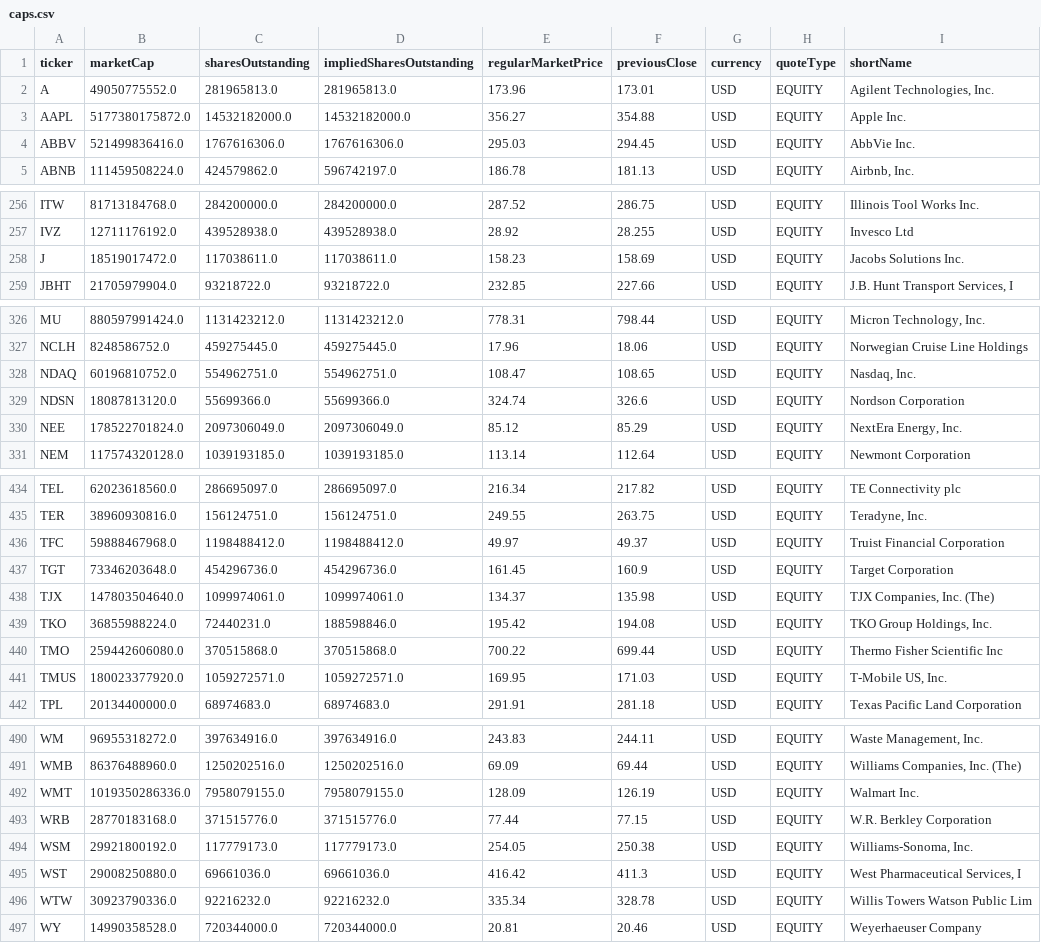
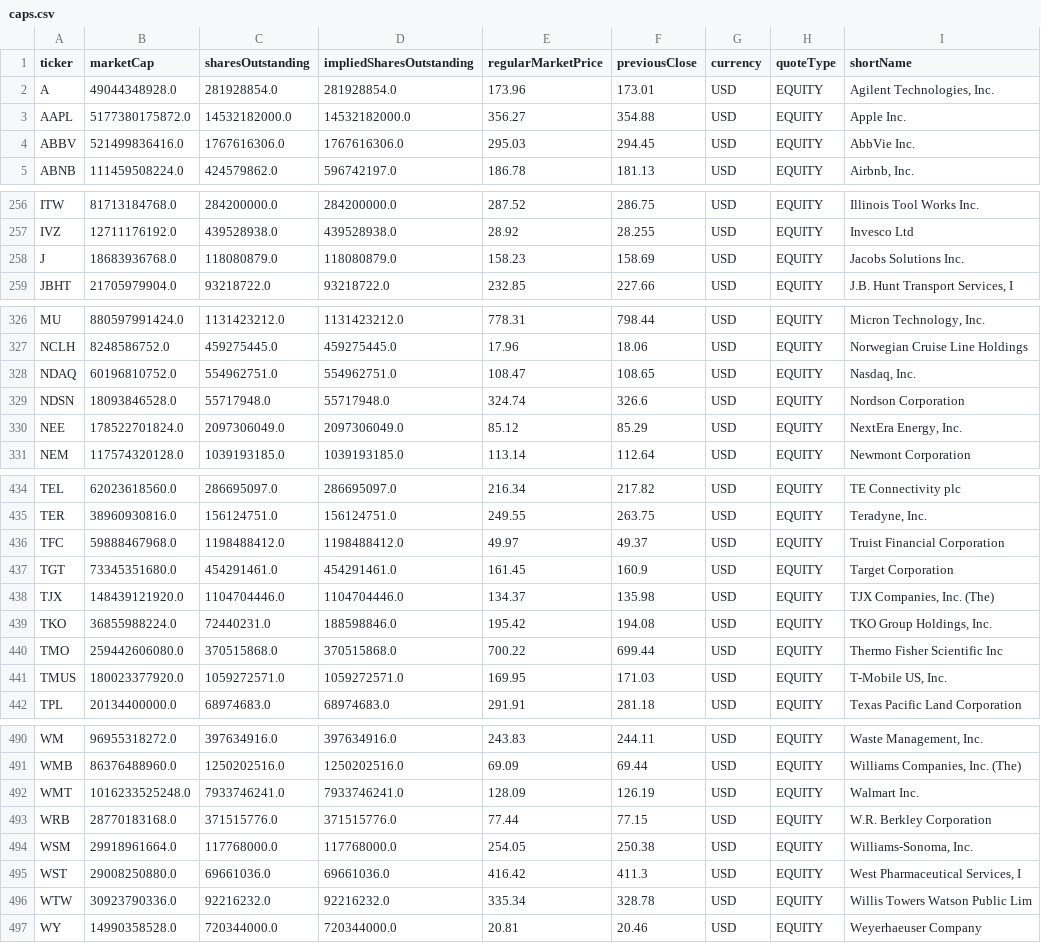
Before and after one commit to ryanlr/stock_trading, a CSV file: data/refresh/caps.csv, drawn as a sheet; only a part is shown, gaps mark what is left out; the diff covers the shown part only.

```diff
--- a/data/refresh/caps.csv
+++ b/data/refresh/caps.csv
@@ -1,3 +1,3 @@
 ticker,marketCap,sharesOutstanding,impliedSharesOutstanding,regularMarketPrice,previousClose,currency,quoteType,shortName
-A,49050775552.0,281965813.0,281965813.0,173.96,173.01,USD,EQUITY,"Agilent Technologies, Inc."
+A,49044348928.0,281928854.0,281928854.0,173.96,173.01,USD,EQUITY,"Agilent Technologies, Inc."
 AAPL,5177380175872.0,14532182000.0,14532182000.0,356.27,354.88,USD,EQUITY,Apple Inc.
@@ -257,3 +257,3 @@ ITW,81713184768.0,284200000.0,284200000.0,287.52,286.75,USD,EQUITY,Illinois Tool
 IVZ,12711176192.0,439528938.0,439528938.0,28.92,28.255,USD,EQUITY,Invesco Ltd
-J,18519017472.0,117038611.0,117038611.0,158.23,158.69,USD,EQUITY,Jacobs Solutions Inc.
+J,18683936768.0,118080879.0,118080879.0,158.23,158.69,USD,EQUITY,Jacobs Solutions Inc.
 JBHT,21705979904.0,93218722.0,93218722.0,232.85,227.66,USD,EQUITY,"J.B. Hunt Transport Services, I"
@@ -328,3 +328,3 @@ NCLH,8248586752.0,459275445.0,459275445.0,17.96,18.06,USD,EQUITY,Norwegian Cruis
 NDAQ,60196810752.0,554962751.0,554962751.0,108.47,108.65,USD,EQUITY,"Nasdaq, Inc."
-NDSN,18087813120.0,55699366.0,55699366.0,324.74,326.6,USD,EQUITY,Nordson Corporation
+NDSN,18093846528.0,55717948.0,55717948.0,324.74,326.6,USD,EQUITY,Nordson Corporation
 NEE,178522701824.0,2097306049.0,2097306049.0,85.12,85.29,USD,EQUITY,"NextEra Energy, Inc."
@@ -436,4 +436,4 @@ TER,38960930816.0,156124751.0,156124751.0,249.55,263.75,USD,EQUITY,"Teradyne, In
 TFC,59888467968.0,1198488412.0,1198488412.0,49.97,49.37,USD,EQUITY,Truist Financial Corporation
-TGT,73346203648.0,454296736.0,454296736.0,161.45,160.9,USD,EQUITY,Target Corporation
-TJX,147803504640.0,1099974061.0,1099974061.0,134.37,135.98,USD,EQUITY,"TJX Companies, Inc. (The)"
+TGT,73345351680.0,454291461.0,454291461.0,161.45,160.9,USD,EQUITY,Target Corporation
+TJX,148439121920.0,1104704446.0,1104704446.0,134.37,135.98,USD,EQUITY,"TJX Companies, Inc. (The)"
 TKO,36855988224.0,72440231.0,188598846.0,195.42,194.08,USD,EQUITY,"TKO Group Holdings, Inc."
@@ -491,5 +491,5 @@ WM,96955318272.0,397634916.0,397634916.0,243.83,244.11,USD,EQUITY,"Waste Managem
 WMB,86376488960.0,1250202516.0,1250202516.0,69.09,69.44,USD,EQUITY,"Williams Companies, Inc. (The)"
-WMT,1019350286336.0,7958079155.0,7958079155.0,128.09,126.19,USD,EQUITY,Walmart Inc.
+WMT,1016233525248.0,7933746241.0,7933746241.0,128.09,126.19,USD,EQUITY,Walmart Inc.
 WRB,28770183168.0,371515776.0,371515776.0,77.44,77.15,USD,EQUITY,W.R. Berkley Corporation
-WSM,29921800192.0,117779173.0,117779173.0,254.05,250.38,USD,EQUITY,"Williams-Sonoma, Inc."
+WSM,29918961664.0,117768000.0,117768000.0,254.05,250.38,USD,EQUITY,"Williams-Sonoma, Inc."
 WST,29008250880.0,69661036.0,69661036.0,416.42,411.3,USD,EQUITY,"West Pharmaceutical Services, I"
```
Also changed, not shown: 6 edited cells elsewhere in this file, data/refresh/qqq_daily.csv.
